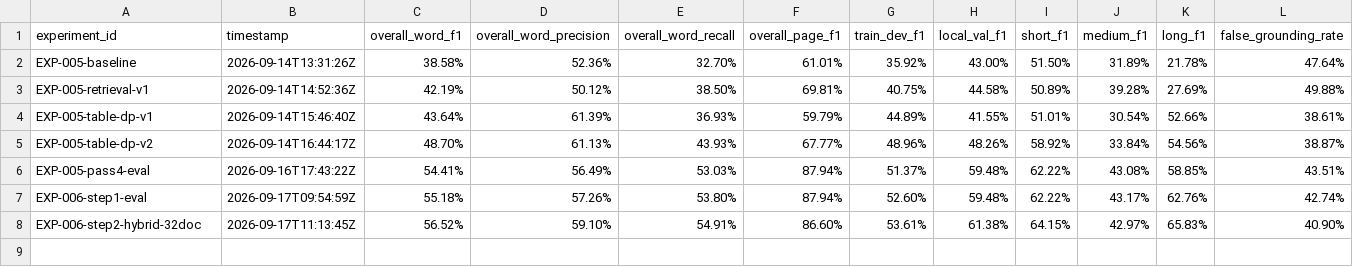
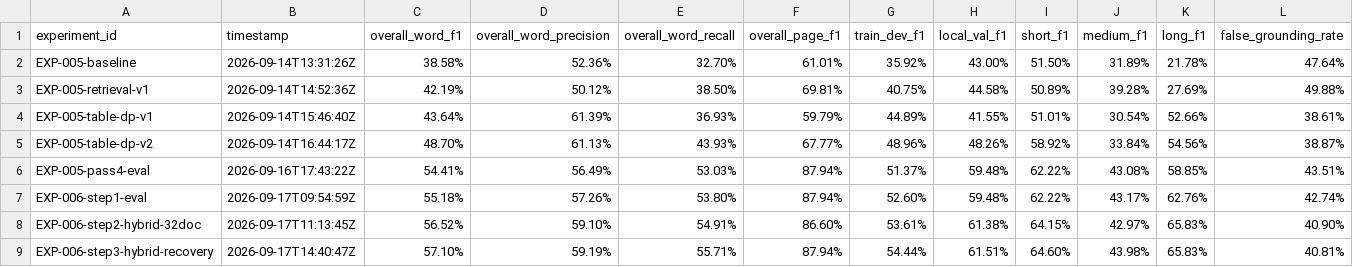
Before and after one commit to vanrajsinh650/TonerHound, a CSV file: experiments/EXP-005-leaderboard.csv, drawn as a sheet; only a part is shown; rows hold the shown columns only; the diff names each change by its address in the sheet, - before the commit and + after, or states it on an @@ line.

Commit message:
feat(hybrid): EXP-006 Step 3 verified hybrid recovery baseline (57.10% Word F1)

```diff
--- a/experiments/EXP-005-leaderboard.csv
+++ b/experiments/EXP-005-leaderboard.csv
+row 9: EXP-006-step3-hybrid-recovery | 2026-09-17T14:40:47Z | 57.10% | 59.19% | 55.71% | 87.94% | 54.44% | 61.51% | 64.60% | 43.98% | 65.83% | 40.81%
```
Also changed, not shown: 2 other files.
